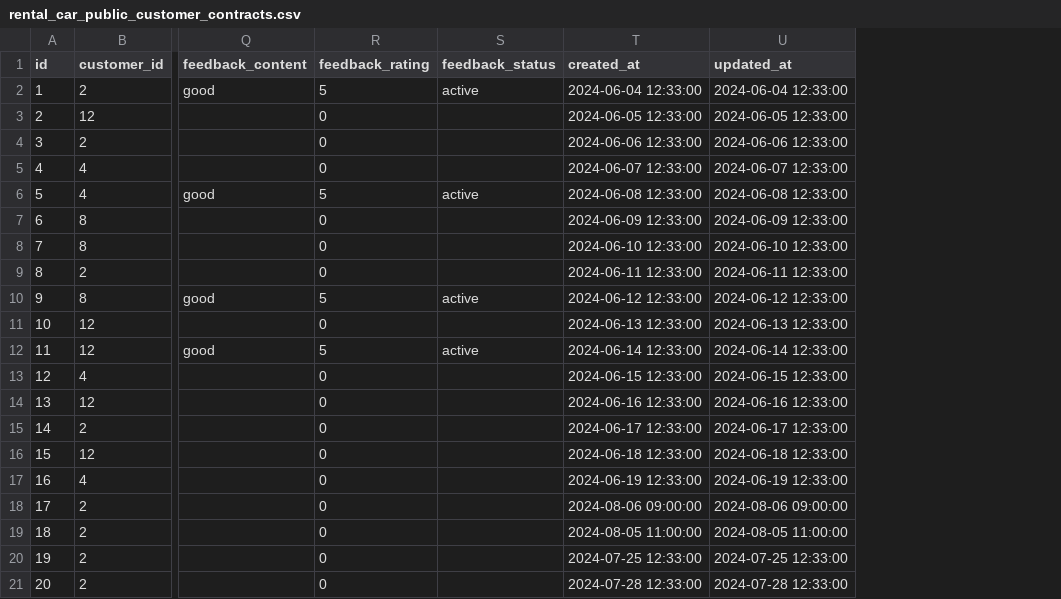
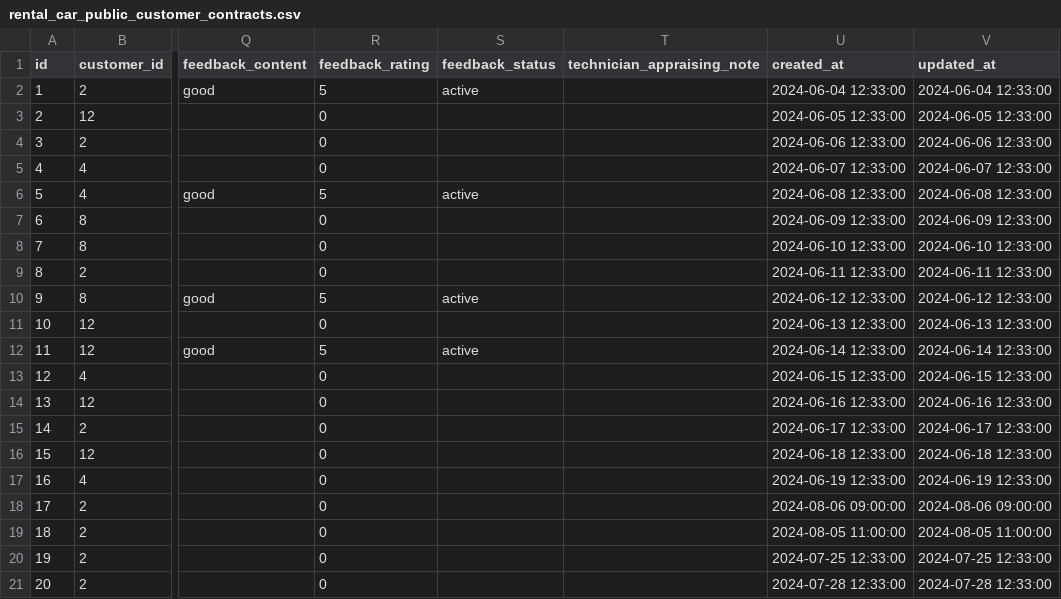
Before and after one commit to godev111222333/capstone-backend, a CSV file: etc/seed/rental_car_public_customer_contracts.csv, drawn as a sheet; only a part is shown, gaps mark what is left out; the diff names each change by its address in the sheet, - before the commit and + after, or states it on an @@ line.

Commit message:
Allow technician appraise of return car

```diff
--- a/etc/seed/rental_car_public_customer_contracts.csv
+++ b/etc/seed/rental_car_public_customer_contracts.csv
+column T (technician_appraising_note), empty
```
Also changed, not shown: 7 other files.
